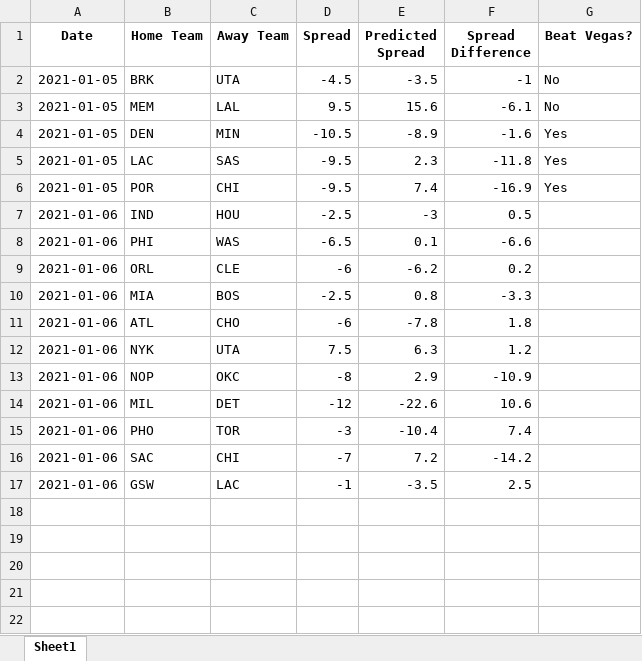
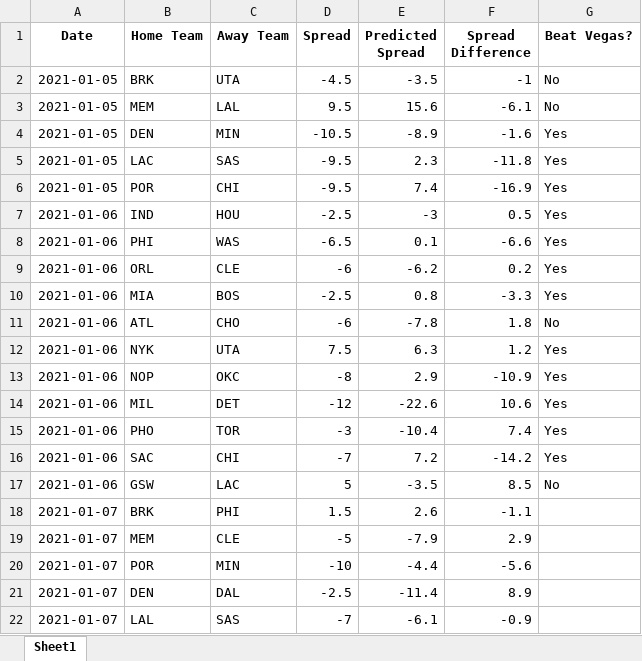
Before and after one commit to hsaraiya5/NBAPredictiveModel, an Excel workbook: NBAGames.xlsx, sheet Sheet1, drawn as a sheet; values as stored, in another font and other column widths than the file's, no borders; the diff names each change by its address in the sheet, - before the commit and + after, or states it on an @@ line.

```diff
--- a/NBAGames.xlsx (sheet Sheet1)
+++ b/NBAGames.xlsx (sheet Sheet1)
-G7:G10 (Beat Vegas?): (empty)
+G7:G10 (Beat Vegas?): Yes
-G11 (Beat Vegas?): (empty)
+G11 (Beat Vegas?): No
-G12:G16 (Beat Vegas?): (empty)
+G12:G16 (Beat Vegas?): Yes
-D17 (Spread): -1
+D17 (Spread): 5
-F17 (Spread Difference): 2.5
+F17 (Spread Difference): 8.5
-G17 (Beat Vegas?): (empty)
+G17 (Beat Vegas?): No
+row 18: 2021-01-07 | BRK | PHI | 1.5 | 2.6 | -1.1
+row 19: 2021-01-07 | MEM | CLE | -5 | -7.9 | 2.9
+row 20: 2021-01-07 | POR | MIN | -10 | -4.4 | -5.6
+row 21: 2021-01-07 | DEN | DAL | -2.5 | -11.4 | 8.9
+row 22: 2021-01-07 | LAL | SAS | -7 | -6.1 | -0.9
```
Also changed, not shown: 1 other file.
